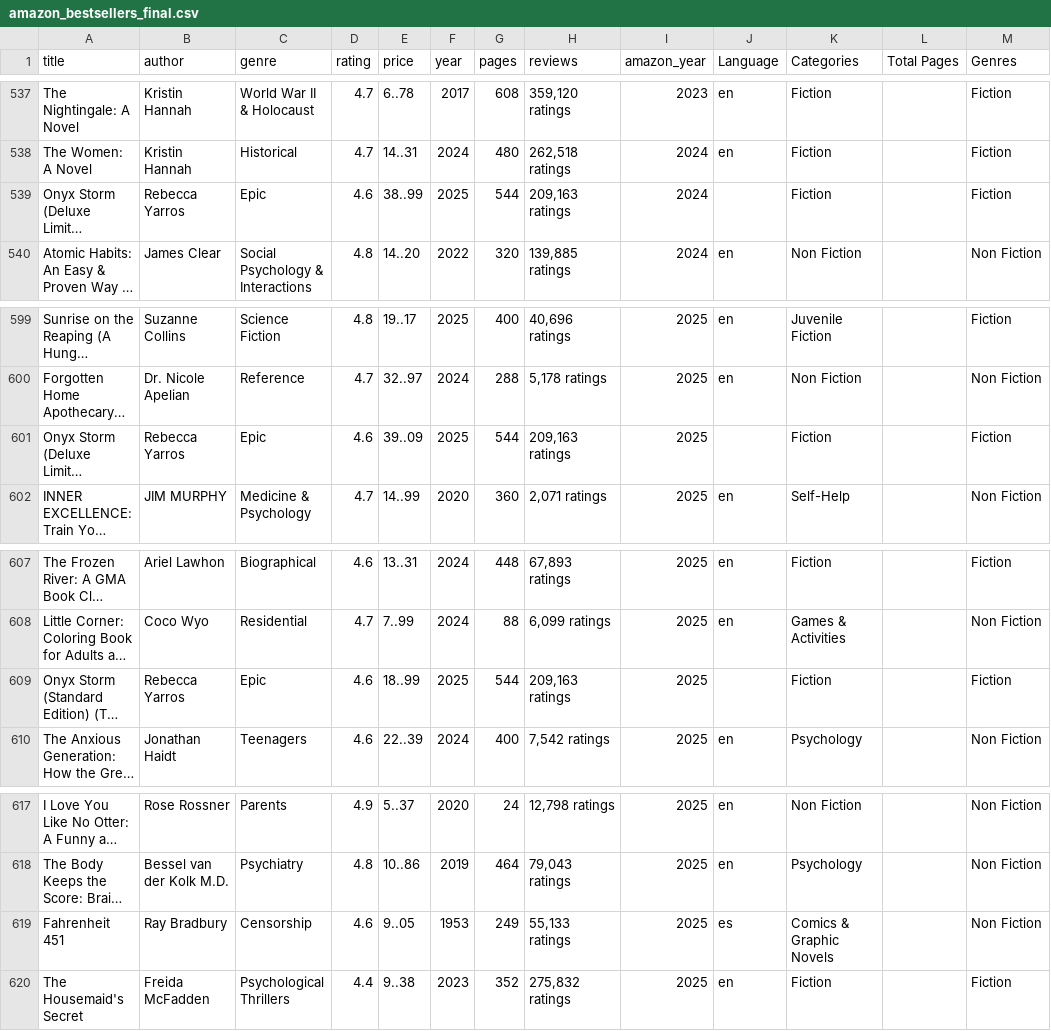
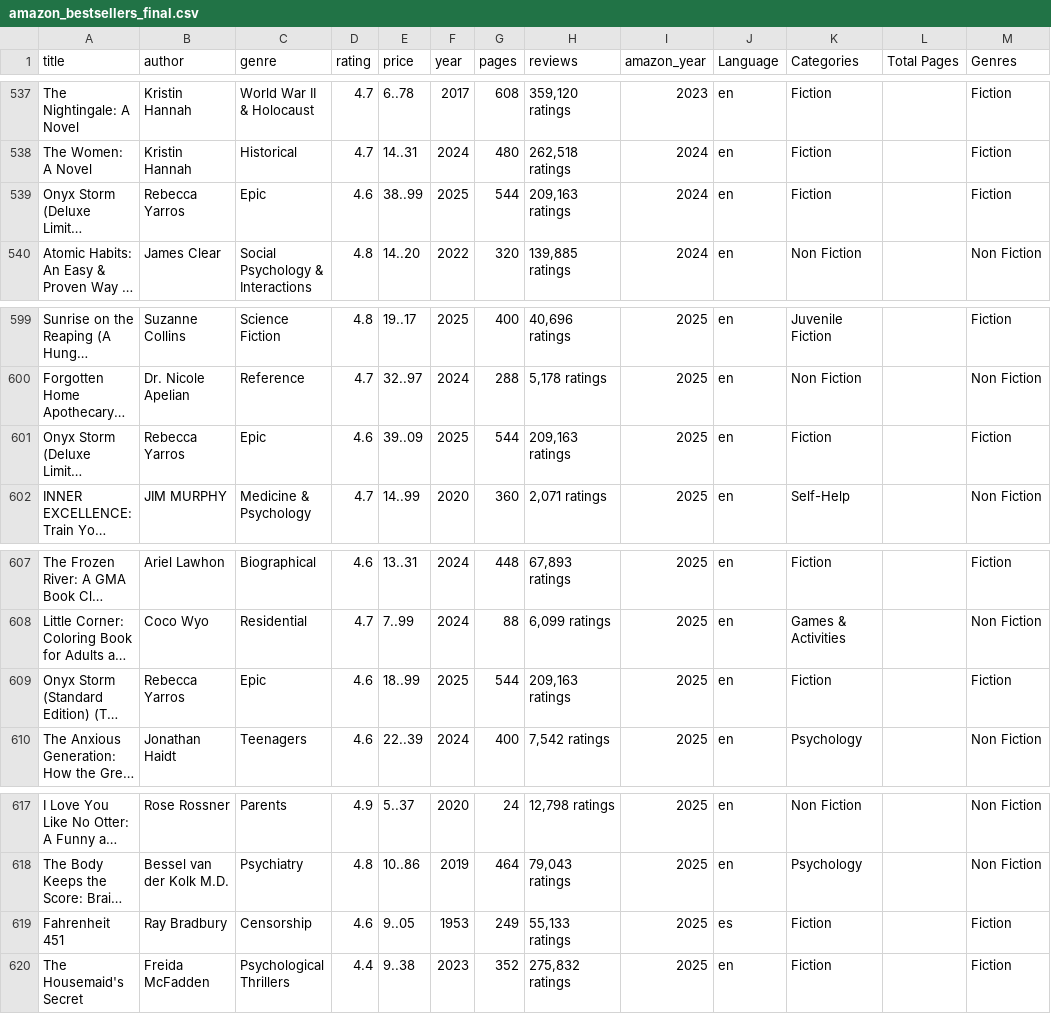
Before and after one commit to Martagilant/EDA, a CSV file: amazon_bestsellers_final.csv, drawn as a sheet; only a part is shown, gaps mark what is left out; long unchanged cells end in …; the diff covers the shown part only; the diff names each change by its address in the sheet, - before the commit and + after, or states it on an @@ line.

```diff
--- a/amazon_bestsellers_final.csv
+++ b/amazon_bestsellers_final.csv
-J539 (Language): (empty)
+J539 (Language): en
-J601 (Language): (empty)
+J601 (Language): en
-J609 (Language): (empty)
+J609 (Language): en
-K619 (Categories): Comics & Graphic Novels
+K619 (Categories): Fiction
-M619 (Genres): Non Fiction
+M619 (Genres): Fiction
```
Also changed, not shown: 10 edited cells elsewhere in this file, amazon_bestsellers.csv, 16 other files.
